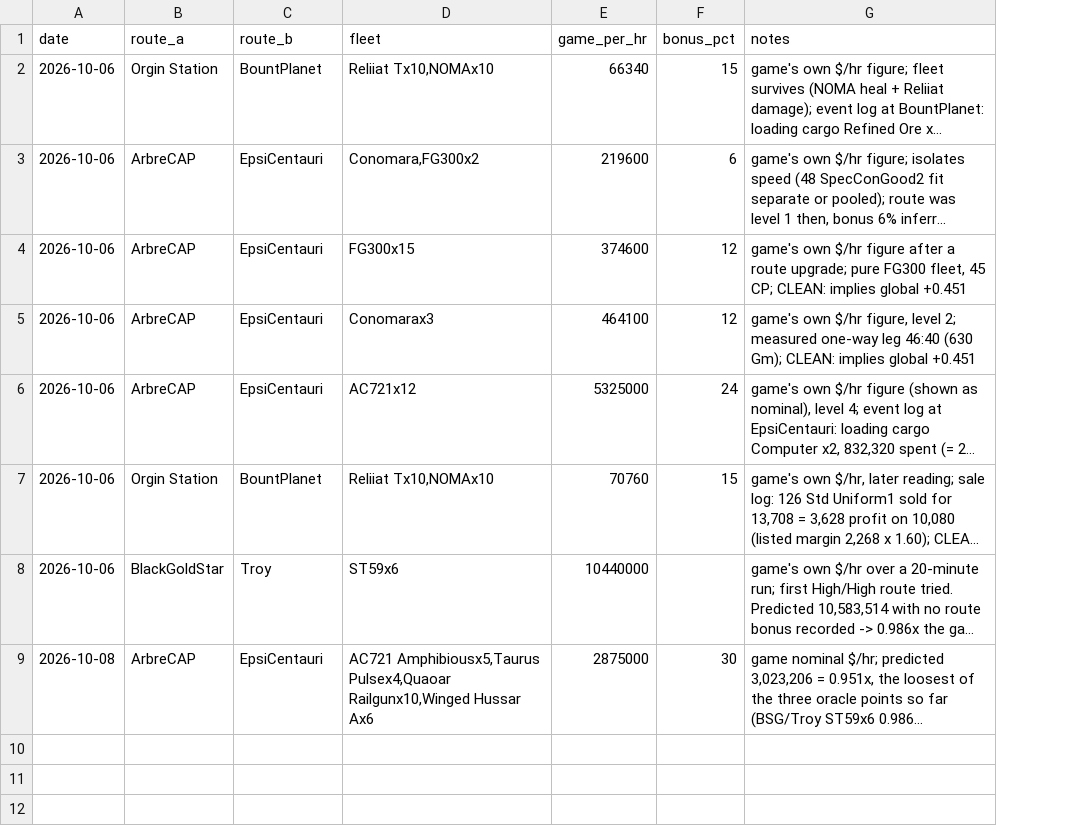
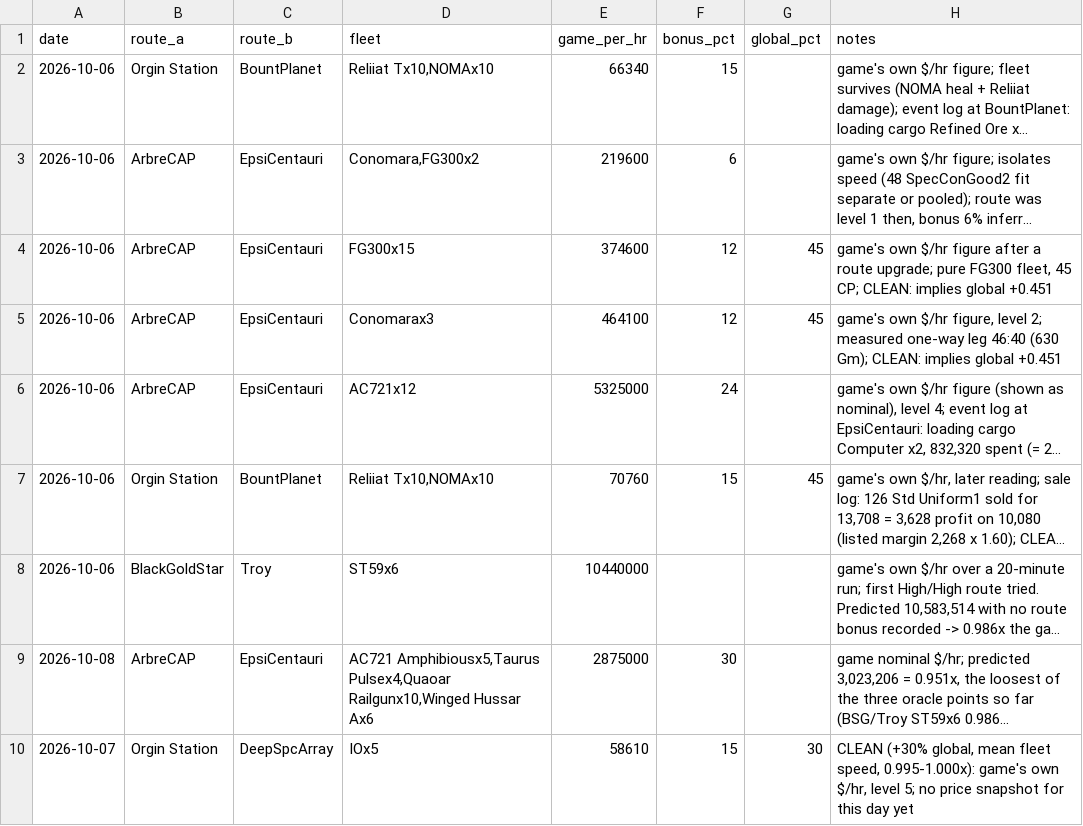
Before and after one commit to chrisaacson69/sci-fi-trading-voyage, a CSV file: data/oracle.csv, drawn as a sheet; only a part is shown; long unchanged cells end in …; the diff covers the shown part only; the diff names each change by its address in the sheet, - before the commit and + after, or states it on an @@ line.

```diff
--- a/data/oracle.csv
+++ b/data/oracle.csv
+column G (global_pct), rows 4-7: 45 | 45 |  | 45
+row 10: 2026-10-07 | Orgin Station | DeepSpcArray | IOx5 | 58610 | 15 | 30 | CLEAN (+30% global, mean fleet speed, 0.995-1.000x): game's own $/hr, level 5; no price snapshot for this day yet
```
Also changed, not shown: 8 added rows elsewhere in this file, data/routes/alt-account.csv, data/ships.csv, 3 other files.
